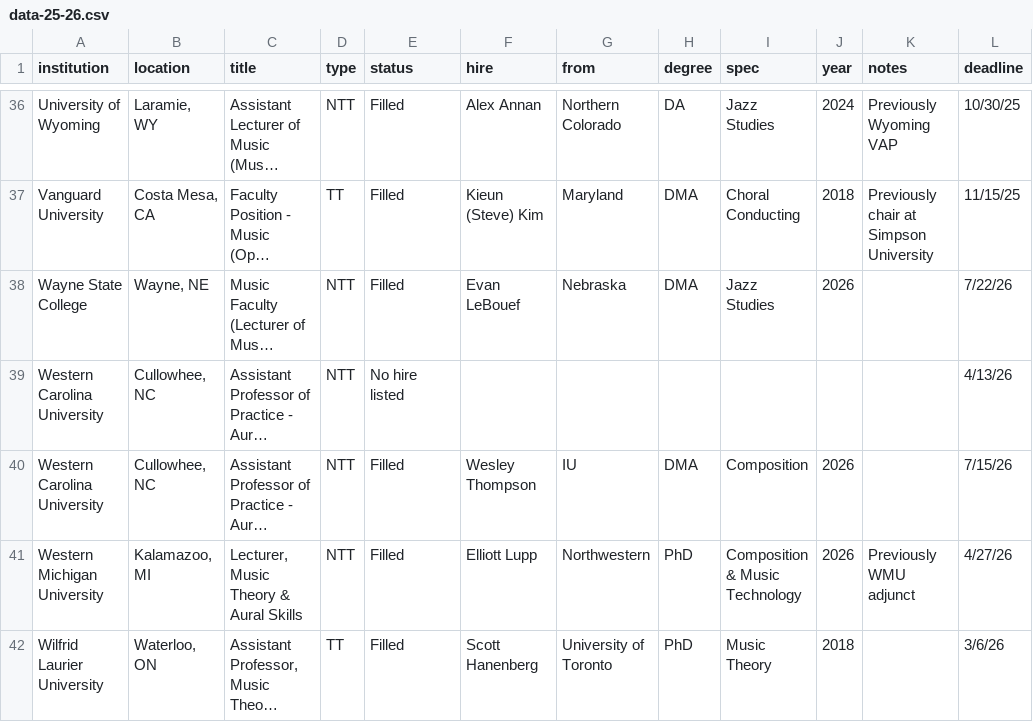
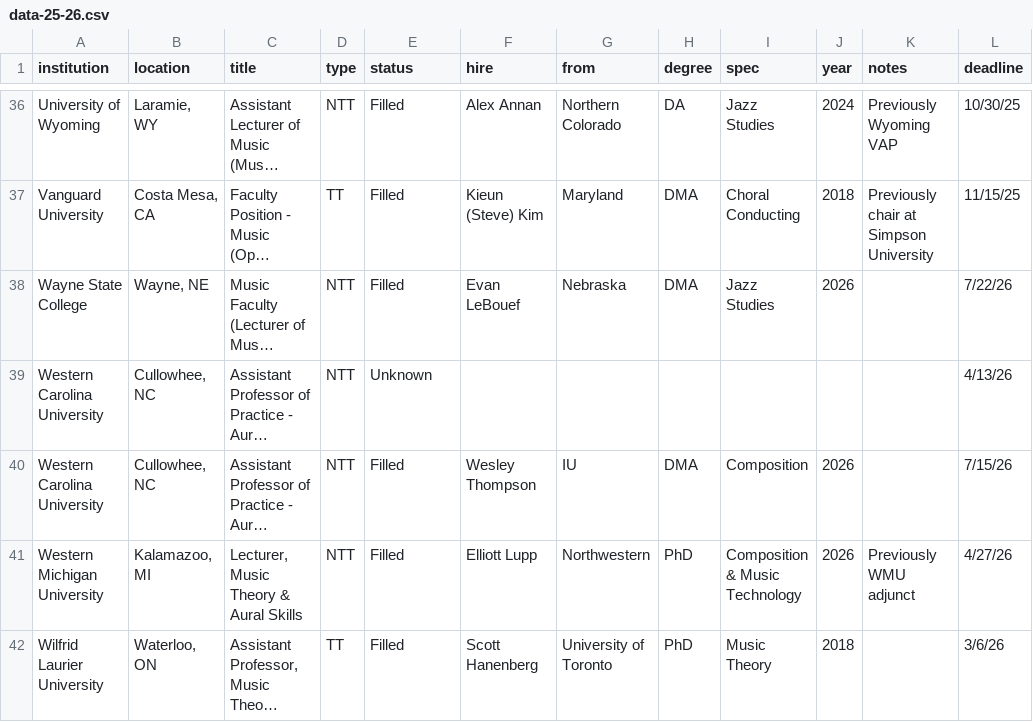
Before and after one commit to meganlavengood/website3, a CSV file: docs/theory-jobs/data-25-26.csv, drawn as a sheet; only a part is shown, gaps mark what is left out; long unchanged cells end in …; the diff covers the shown part only; the diff names each change by its address in the sheet, - before the commit and + after, or states it on an @@ line.

```diff
--- a/docs/theory-jobs/data-25-26.csv
+++ b/docs/theory-jobs/data-25-26.csv
-E39 (status): No hire listed
+E39 (status): Unknown
```
Also changed, not shown: 9 edited cells elsewhere in this file, 7 other files.
